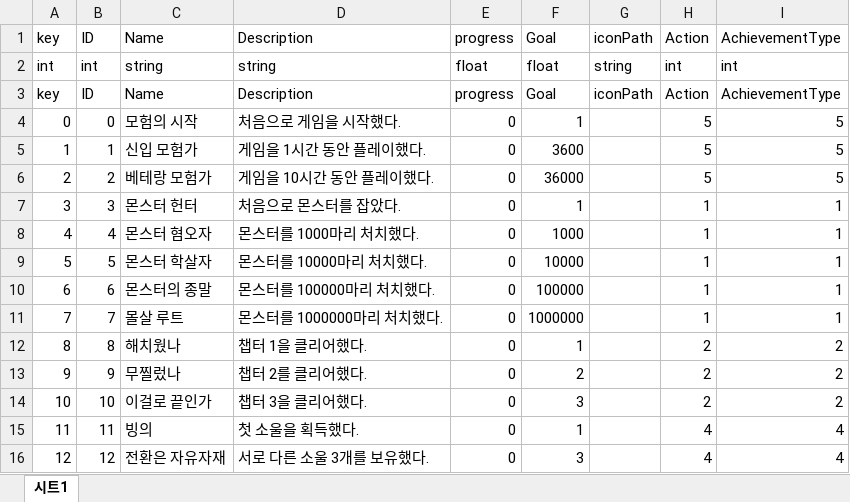
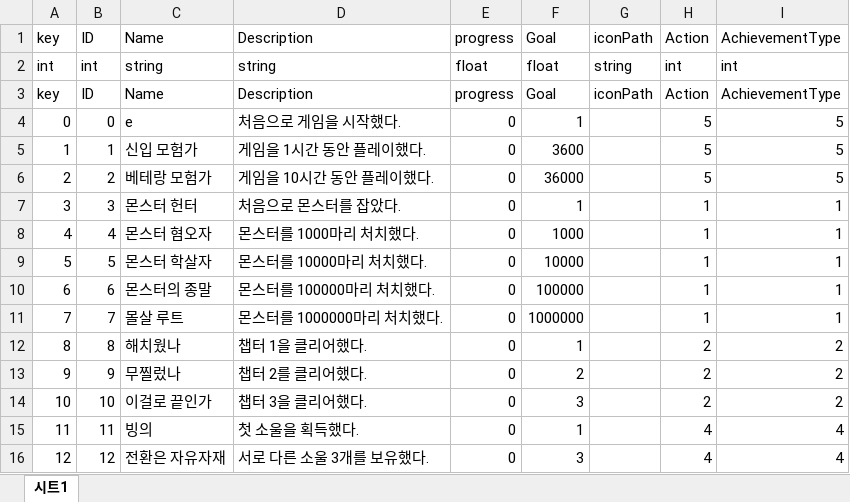
Before and after one commit to faces0312/IDLESOUL, an Excel workbook: Assets/Resources/ExcelDB/AchieveDB.xlsx, sheet 시트1, drawn as a sheet; values as stored, in another font and other column widths than the file's, no borders; charts and pictures not drawn; the diff names each change by its address in the sheet, - before the commit and + after, or states it on an @@ line.

```diff
--- a/Assets/Resources/ExcelDB/AchieveDB.xlsx (sheet 시트1)
+++ b/Assets/Resources/ExcelDB/AchieveDB.xlsx (sheet 시트1)
-C4 (Name): 모험의 시작
+C4 (Name): e
```
Also changed, not shown: charts or pictures, Assets/Resources/ExcelDB/ItemDB.xlsx, 52 other files.
